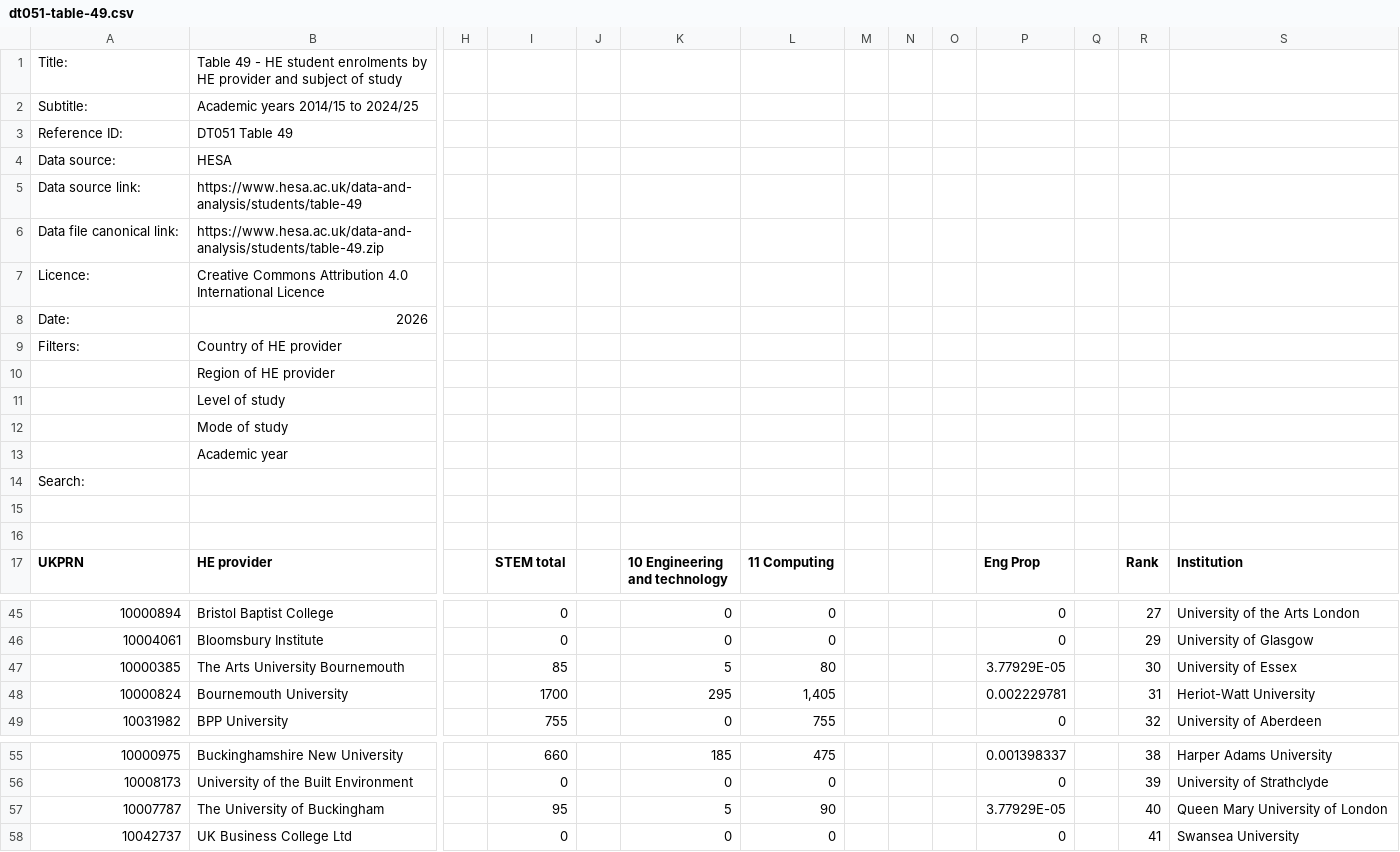
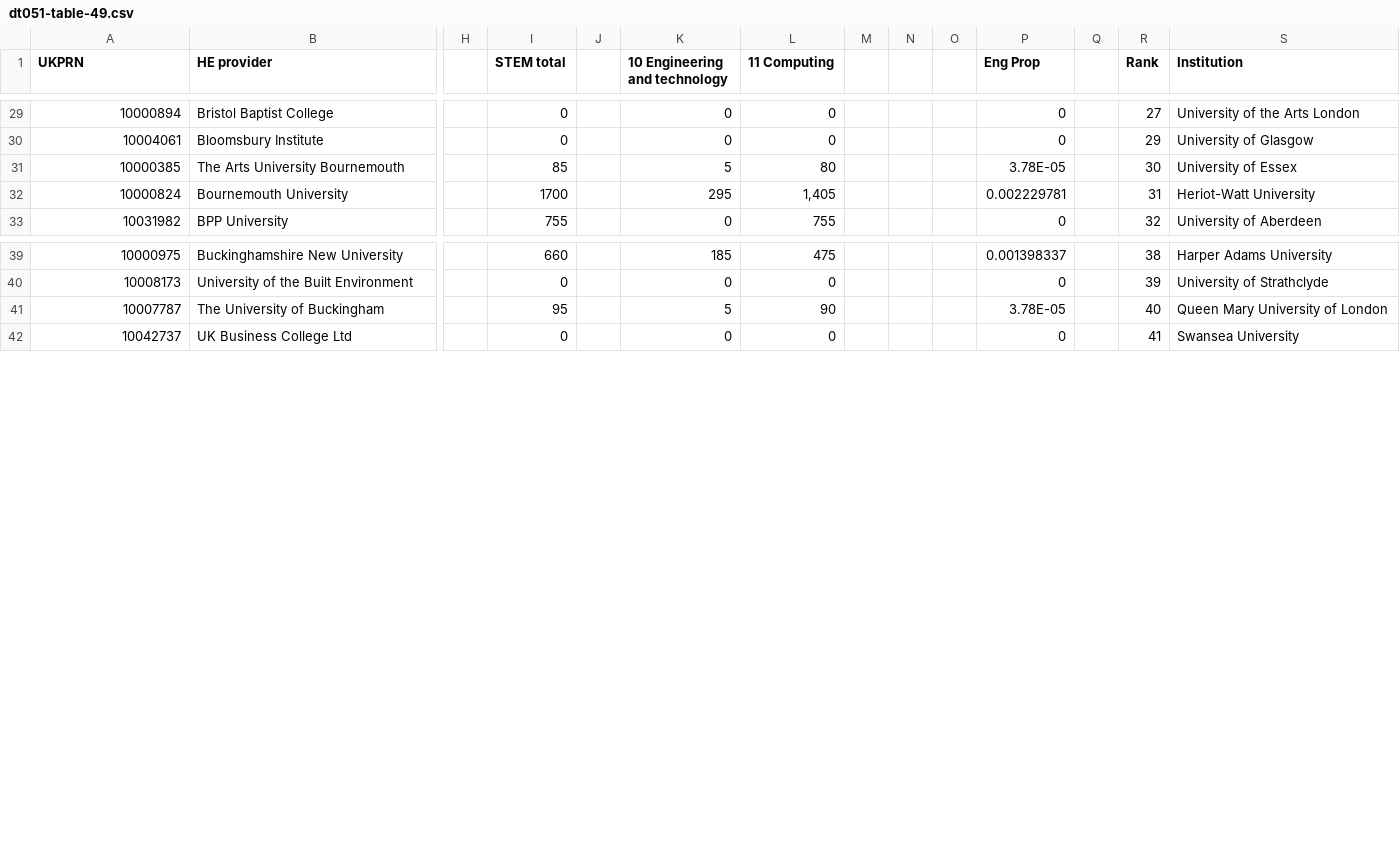
Before and after one commit to SamBethell/GIAS, a CSV file: dt051-table-49.csv, drawn as a sheet; only a part is shown, gaps mark what is left out; removed rows and columns are numbered as before the commit, all else as after; rows hold the shown columns only; the diff covers the shown part only; the diff names each change by its address in the sheet, - before the commit and + after, or states it on an @@ line.

Commit message:
Add files via upload

```diff
--- a/dt051-table-49.csv
+++ b/dt051-table-49.csv
-row 1: Title: | Table 49 - HE student enrolments by HE provider and subject of study
-row 2: Subtitle: | Academic years 2014/15 to 2024/25
-row 3: Reference ID: | DT051 Table 49
-row 4: Data source: | HESA
-row 5: Data source link: | https://www.hesa.ac.uk/data-and-analysis/students/table-49
-row 6: Data file canonical link: | https://www.hesa.ac.uk/data-and-analysis/students/table-49.zip
-row 7: Licence: | Creative Commons Attribution 4.0 International Licence
-row 8: Date: | 2026
-row 9: Filters: | Country of HE provider
-row 10:  | Region of HE provider
-row 11:  | Level of study
-row 12:  | Mode of study
-row 13:  | Academic year
-row 14: Search:
-row 15: (empty)
-row 16: (empty)
-P31 (Eng Prop): 3.77929E-05
+P31 (Eng Prop): 3.78E-05
-P41 (Eng Prop): 3.77929E-05
+P41 (Eng Prop): 3.78E-05
```
Also changed, not shown: 12 added rows and 3 edited cells elsewhere in this file.
